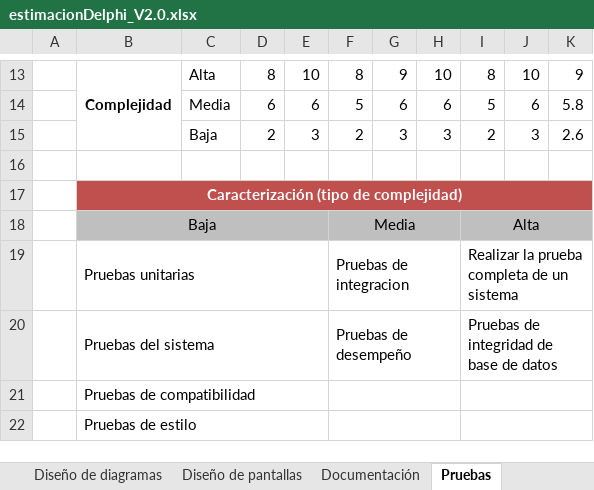
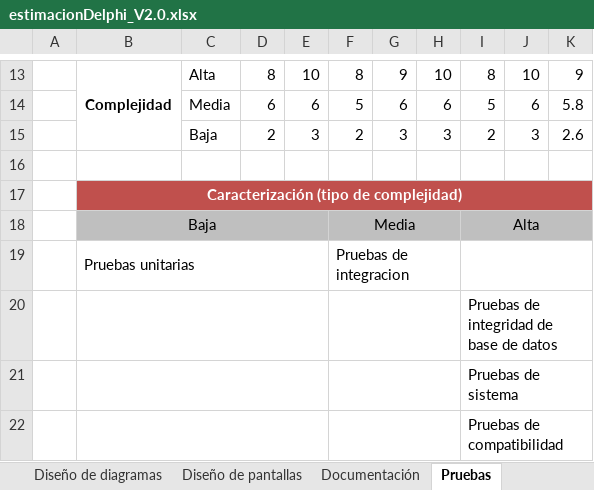
Before and after one commit to francisco-alamillo/ProyectoNutricion, an Excel workbook: estimacionDelphi_V2.0.xlsx, sheet Pruebas, drawn as a sheet; only a part is shown, gaps mark what is left out; values as stored, in another font and other column widths than the file's, no borders; removed rows and columns are numbered as before the commit, all else as after; the diff names each change by its address in the sheet, - before the commit and + after, or states it on an @@ line.

```diff
--- a/estimacionDelphi_V2.0.xlsx (sheet Pruebas)
+++ b/estimacionDelphi_V2.0.xlsx (sheet Pruebas)
-I19: Realizar la prueba completa de un sistema
+I19: (empty)
-row 20:  | Pruebas del sistema |  |  |  | Pruebas de desempeño |  |  | Pruebas de integridad de base de datos
-row 21:  | Pruebas de compatibilidad
-row 22:  | Pruebas de estilo
+row 20:  |  |  |  |  |  |  |  | Pruebas de integridad de base de datos
+row 21:  |  |  |  |  |  |  |  | Pruebas de sistema
+row 22:  |  |  |  |  |  |  |  | Pruebas de compatibilidad
```
Also changed, not shown: sheet Codificación, sheet Documentación, sheet Diseño de diagramas, sheet Diseño de pantallas, 1 other file.
